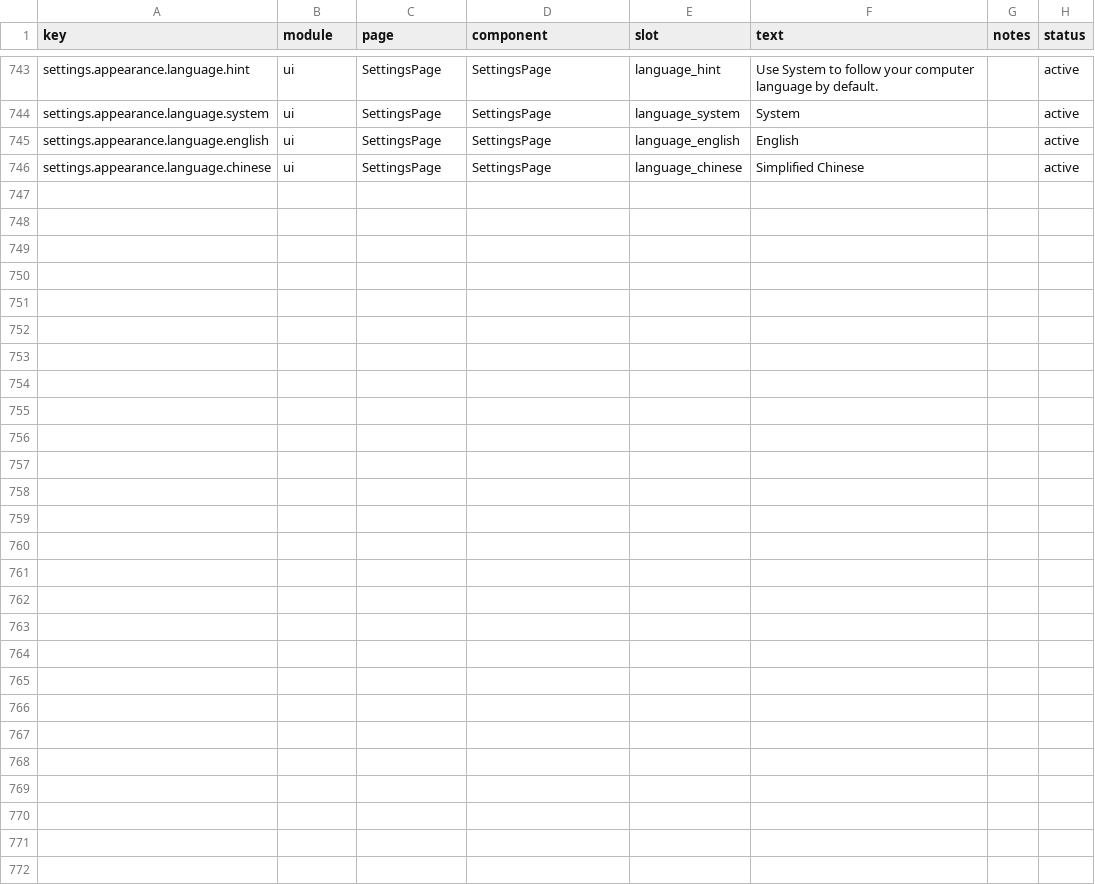
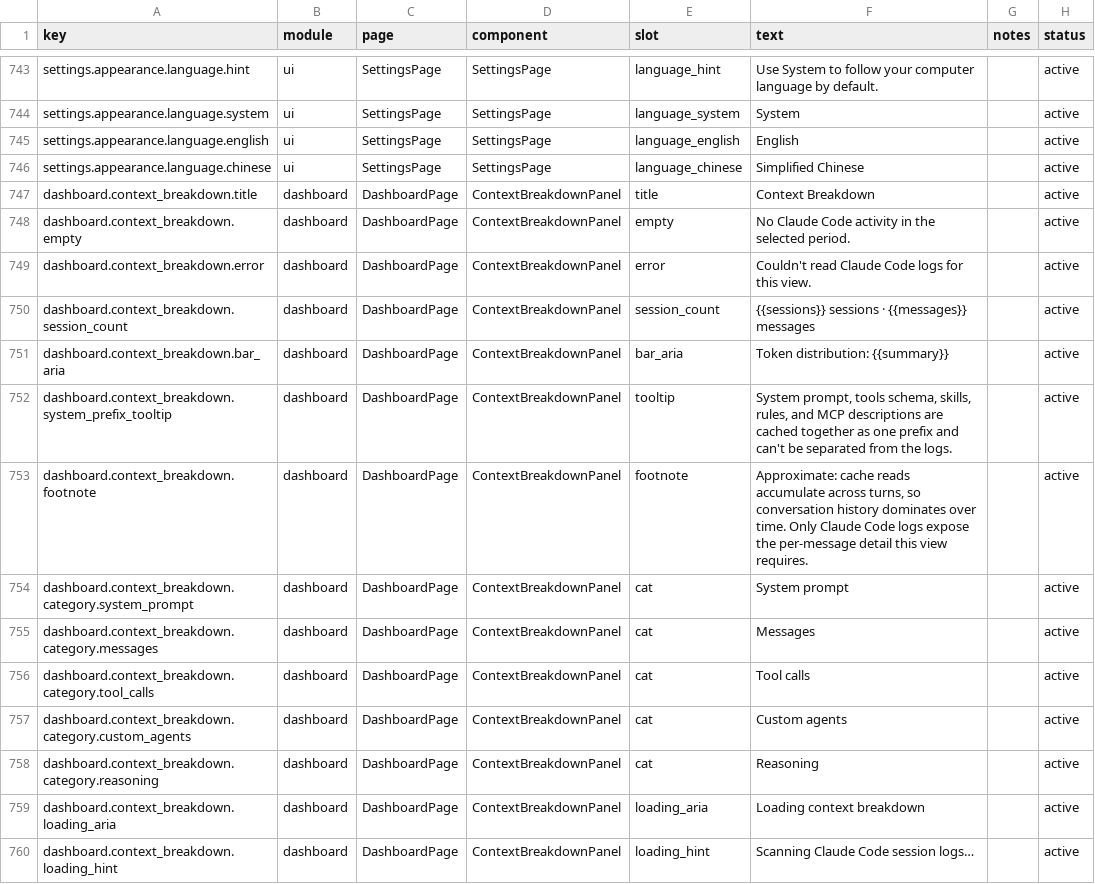
Before and after one commit to mm7894215/TokenTracker, a CSV file: dashboard/src/content/copy.csv, drawn as a sheet; only a part is shown, gaps mark what is left out.

Commit message:
feat: add Context Breakdown panel and repair Claude queue inflation; release v0.10.0
- New /context-style Context Breakdown panel embedded in the CLAUDE
  provider expansion of UsageOverview. 5 display groups (Messages /
  System prompt / Tool calls / Custom agents / Reasoning) computed via
  msgId+reqId global dedup, matches ccusage to the byte (3.85B all-time
  identity in local repro).
- New /functions/tokentracker-usage-category-breakdown endpoint in
  local-api.js plus parity vite mock so dev server (5173) returns the
  same shape as the served CLI (7680).
- Add repairClaudeQueueFromGroundTruth migration in sync.js. Earlier
  reincludeClaudeMemObserverFiles versions (v1/v2/v3) each reset the
  hash cursor and re-read claude-mem observer jsonls, silently
  inflating queue.jsonl claude rows by ~40%. The migration atomically
  rewrites the queue: keeps non-claude rows verbatim, replaces every
  claude/claude-mem row with the ground-truth set, then resets cursors
  (hourly buckets, groupQueued, files offsets, claudeHashes) and the
  cloud upload offset so the corrected rows propagate. Idempotent and
  flagged in cursors.migrations under claudeGroundTruthRepair_2026_05_v1.
- Bump npm + macOS app to 0.10.0 (CLI runtime change ships through DMG).

```diff
--- a/dashboard/src/content/copy.csv
+++ b/dashboard/src/content/copy.csv
@@ -746 +746,15 @@ settings.appearance.language.english,ui,SettingsPage,SettingsPage,language_engli
 settings.appearance.language.chinese,ui,SettingsPage,SettingsPage,language_chinese,Simplified Chinese,,active
+dashboard.context_breakdown.title,dashboard,DashboardPage,ContextBreakdownPanel,title,"Context Breakdown",,active
+dashboard.context_breakdown.empty,dashboard,DashboardPage,ContextBreakdownPanel,empty,"No Claude Code activity in the selected period.",,active
+dashboard.context_breakdown.error,dashboard,DashboardPage,ContextBreakdownPanel,error,"Couldn't read Claude Code logs for this view.",,active
+dashboard.context_breakdown.session_count,dashboard,DashboardPage,ContextBreakdownPanel,session_count,"{{sessions}} sessions · {{messages}} messages",,active
+dashboard.context_breakdown.bar_aria,dashboard,DashboardPage,ContextBreakdownPanel,bar_aria,"Token distribution: {{summary}}",,active
+dashboard.context_breakdown.system_prefix_tooltip,dashboard,DashboardPage,ContextBreakdownPanel,tooltip,"System prompt, tools schema, skills, rules, and MCP descriptions are cached together as one prefix and can't be separated from the logs.",,active
+dashboard.context_breakdown.footnote,dashboard,DashboardPage,ContextBreakdownPanel,footnote,"Approximate: cache reads accumulate across turns, so conversation history dominates over time. Only Claude Code logs expose the per-message detail this view requires.",,active
+dashboard.context_breakdown.category.system_prompt,dashboard,DashboardPage,ContextBreakdownPanel,cat,"System prompt",,active
+dashboard.context_breakdown.category.messages,dashboard,DashboardPage,ContextBreakdownPanel,cat,"Messages",,active
+dashboard.context_breakdown.category.tool_calls,dashboard,DashboardPage,ContextBreakdownPanel,cat,"Tool calls",,active
+dashboard.context_breakdown.category.custom_agents,dashboard,DashboardPage,ContextBreakdownPanel,cat,"Custom agents",,active
+dashboard.context_breakdown.category.reasoning,dashboard,DashboardPage,ContextBreakdownPanel,cat,"Reasoning",,active
+dashboard.context_breakdown.loading_aria,dashboard,DashboardPage,ContextBreakdownPanel,loading_aria,"Loading context breakdown",,active
+dashboard.context_breakdown.loading_hint,dashboard,DashboardPage,ContextBreakdownPanel,loading_hint,"Scanning Claude Code session logs…",,active
```
Also changed, not shown: 13 other files.
